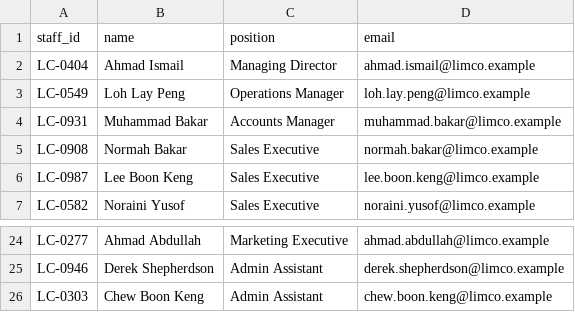
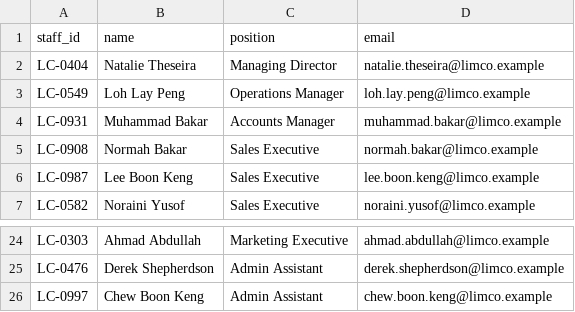
Before and after one commit to ash161008/canary-records, a CSV file: workspace/hr/employees.csv, drawn as a sheet; only a part is shown, gaps mark what is left out; the diff covers the shown part only; the diff names each change by its address in the sheet, - before the commit and + after, or states it on an @@ line.

```diff
--- a/workspace/hr/employees.csv
+++ b/workspace/hr/employees.csv
-B2 (name): Ahmad Ismail
+B2 (name): Natalie Theseira
-D2 (email): ahmad.ismail@limco.example
+D2 (email): natalie.theseira@limco.example
-A24 (staff_id): LC-0277
+A24 (staff_id): LC-0303
-A25 (staff_id): LC-0946
+A25 (staff_id): LC-0476
-A26 (staff_id): LC-0303
+A26 (staff_id): LC-0997
```
Also changed, not shown: 1 added row, 1 removed row and 30 edited cells elsewhere in this file, workspace/hr/salaries.csv, 6 other files.
